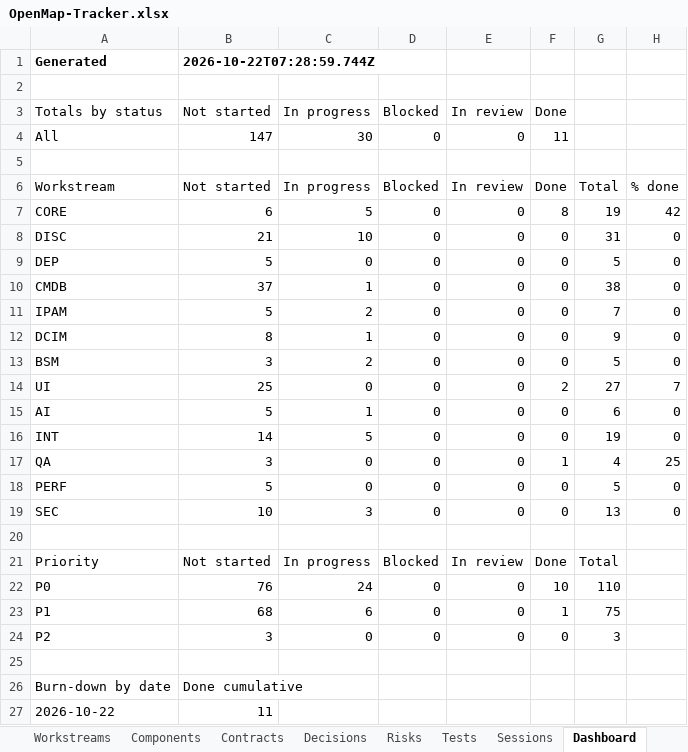
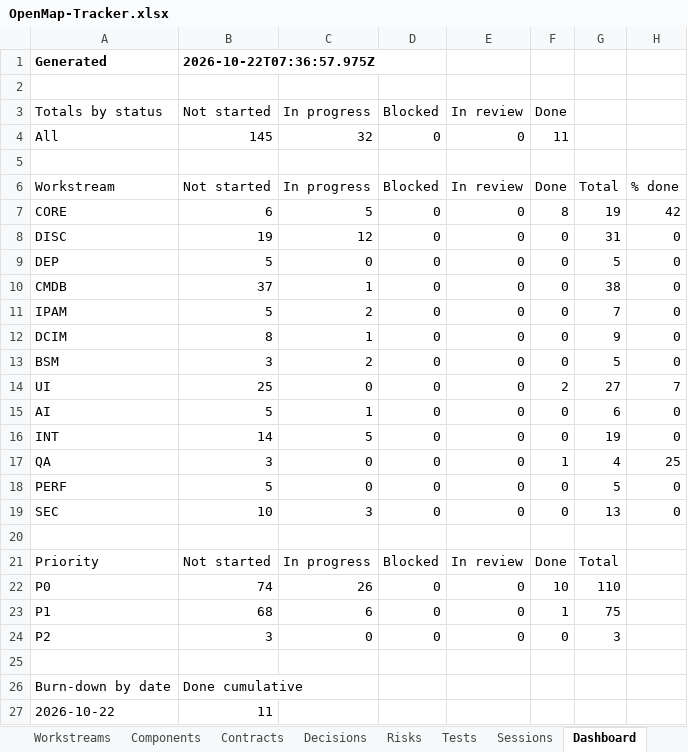
Before and after one commit to zakir80ac/OpenMap, an Excel workbook: tracker/OpenMap-Tracker.xlsx, sheet Dashboard, drawn as a sheet; only a part is shown; values as stored, in another font and other column widths than the file's, no borders; the diff names each change by its address in the sheet, - before the commit and + after, or states it on an @@ line.

```diff
--- a/tracker/OpenMap-Tracker.xlsx (sheet Dashboard)
+++ b/tracker/OpenMap-Tracker.xlsx (sheet Dashboard)
-B1 (Not started): 2026-10-22T07:28:59.744Z
+B1 (Not started): 2026-10-22T07:36:57.975Z
-B4 (Not started): 147
+B4 (Not started): 145
-C4 (In progress): 30
+C4 (In progress): 32
-B8 (Not started): 21
+B8 (Not started): 19
-C8 (In progress): 10
+C8 (In progress): 12
-B22 (Not started): 76
+B22 (Not started): 74
-C22 (In progress): 24
+C22 (In progress): 26
```
Also changed, not shown: sheet Requirements, 9 other files.
